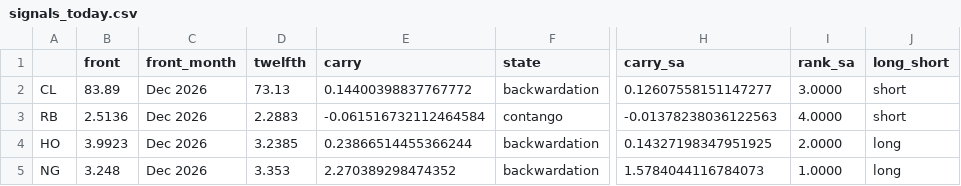
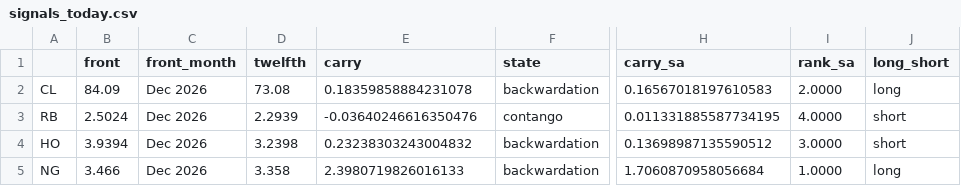
Before and after one commit to cristianahobbs/oil-futures-curves, a CSV file: data/signals_today.csv, drawn as a sheet; only a part is shown, gaps mark what is left out; the diff names each change by its address in the sheet, - before the commit and + after, or states it on an @@ line.

```diff
--- a/data/signals_today.csv
+++ b/data/signals_today.csv
-B2 (front): 83.89
+B2 (front): 84.09
-D2 (twelfth): 73.13
+D2 (twelfth): 73.08
-E2 (carry): 0.14400398837767772
+E2 (carry): 0.18359858884231078
-H2 (carry_sa): 0.12607558151147277
+H2 (carry_sa): 0.16567018197610583
-I2 (rank_sa): 3.0000
+I2 (rank_sa): 2.0000
-J2 (long_short): short
+J2 (long_short): long
-B3 (front): 2.5136
+B3 (front): 2.5024
-D3 (twelfth): 2.2883
+D3 (twelfth): 2.2939
-E3 (carry): -0.061516732112464584
+E3 (carry): -0.03640246616350476
-H3 (carry_sa): -0.01378238036122563
+H3 (carry_sa): 0.011331885587734195
-B4 (front): 3.9923
+B4 (front): 3.9394
-D4 (twelfth): 3.2385
+D4 (twelfth): 3.2398
-E4 (carry): 0.23866514455366244
+E4 (carry): 0.23238303243004832
-H4 (carry_sa): 0.14327198347951925
+H4 (carry_sa): 0.13698987135590512
-I4 (rank_sa): 2.0000
+I4 (rank_sa): 3.0000
-J4 (long_short): long
+J4 (long_short): short
-B5 (front): 3.248
+B5 (front): 3.466
-D5 (twelfth): 3.353
+D5 (twelfth): 3.358
-E5 (carry): 2.270389298474352
+E5 (carry): 2.3980719826016133
-H5 (carry_sa): 1.5784044116784073
+H5 (carry_sa): 1.7060870958056684
```
Also changed, not shown: data/live_curves.csv, 5 other files.
